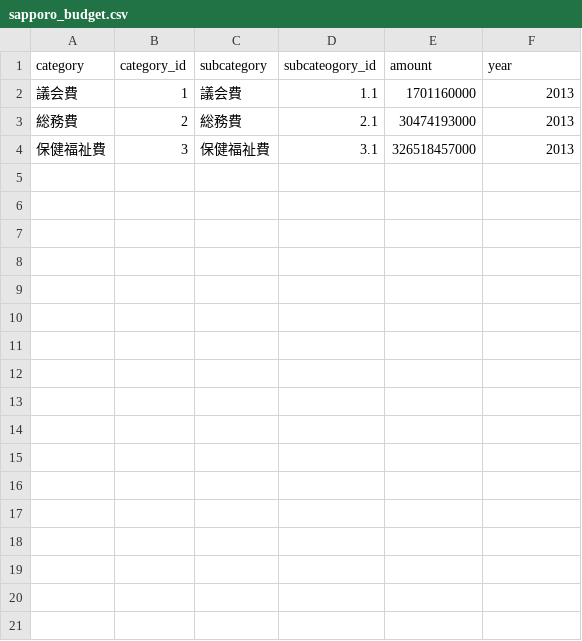
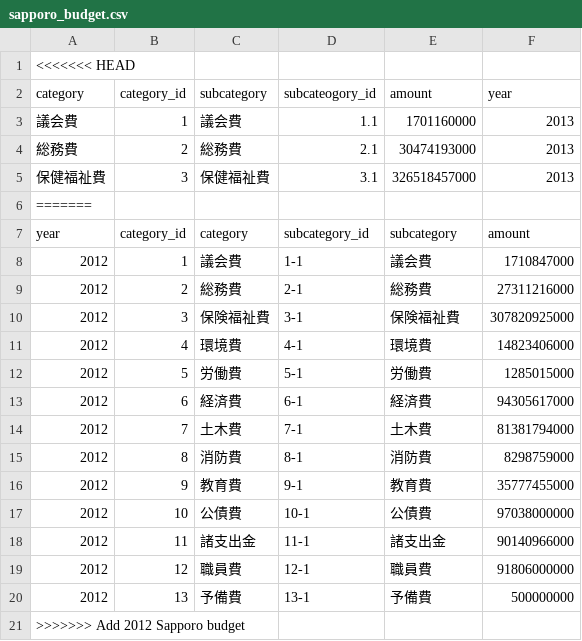
Before and after one commit to sapporospending/sapporospending.github.com, a CSV file: sapporo_budget.csv, drawn as a sheet.

Commit message:
Add 2012 Sapporo budget

```diff
--- a/sapporo_budget.csv
+++ b/sapporo_budget.csv
@@ -1 +1,2 @@
+<<<<<<< HEAD
 category,category_id,subcategory,subcateogory_id,amount,year
@@ -4 +5,17 @@ category,category_id,subcategory,subcateogory_id,amount,year
 保健福祉費,3,保健福祉費,3.1,326518457000,2013
+=======
+year,category_id,category,subcategory_id,subcategory,amount
+2012,1,議会費,1-1,議会費,1710847000
+2012,2,総務費,2-1,総務費,27311216000
+2012,3,保険福祉費,3-1,保険福祉費,307820925000
+2012,4,環境費,4-1,環境費,14823406000
+2012,5,労働費,5-1,労働費,1285015000
+2012,6,経済費,6-1,経済費,94305617000
+2012,7,土木費,7-1,土木費,81381794000
+2012,8,消防費,8-1,消防費,8298759000
+2012,9,教育費,9-1,教育費,35777455000
+2012,10,公債費,10-1,公債費,97038000000
+2012,11,諸支出金,11-1,諸支出金,90140966000
+2012,12,職員費,12-1,職員費,91806000000
+2012,13,予備費,13-1,予備費,500000000
+>>>>>>> Add 2012 Sapporo budget
```
